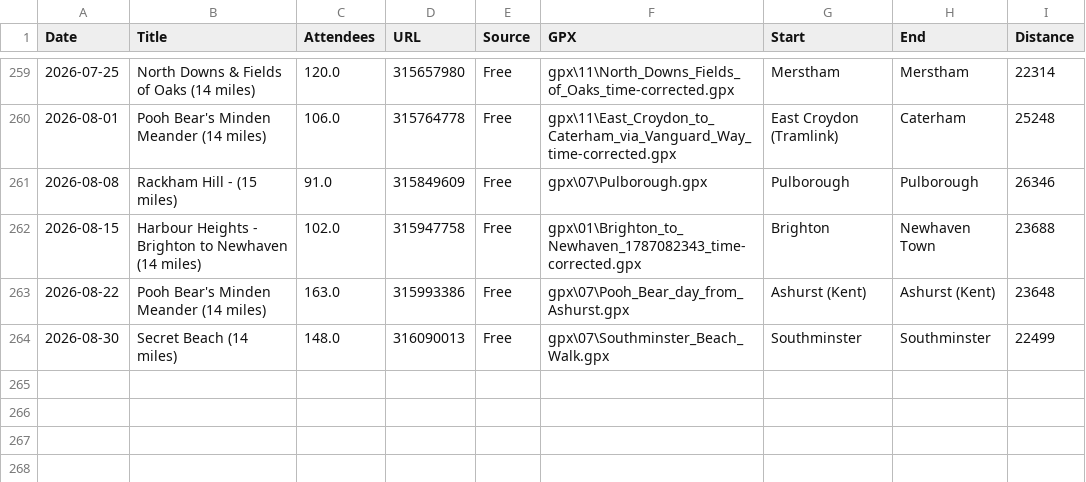
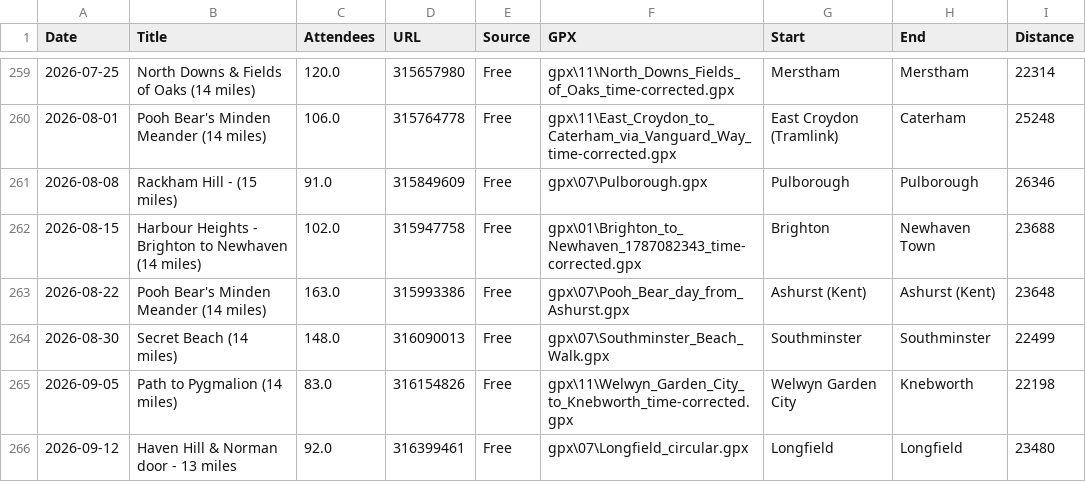
Before and after one commit to james-stuff/chris-map, a CSV file: HikeDetails.csv, drawn as a sheet; only a part is shown, gaps mark what is left out; the diff names each change by its address in the sheet, - before the commit and + after, or states it on an @@ line.

Commit message:
Pygmalion and Longfield

```diff
--- a/HikeDetails.csv
+++ b/HikeDetails.csv
+row 265: 2026-09-05 | Path to Pygmalion (14 miles) | 83.0 | 316154826 | Free | gpx\11\Welwyn_Garden_City_to_Knebworth_time-corrected.gpx | Welwyn Garden City | Knebworth | 22198
+row 266: 2026-09-12 | Haven Hill & Norman door - 13 miles | 92.0 | 316399461 | Free | gpx\07\Longfield_circular.gpx | Longfield | Longfield | 23480
```
Also changed, not shown: ScrapedHikes.csv.
